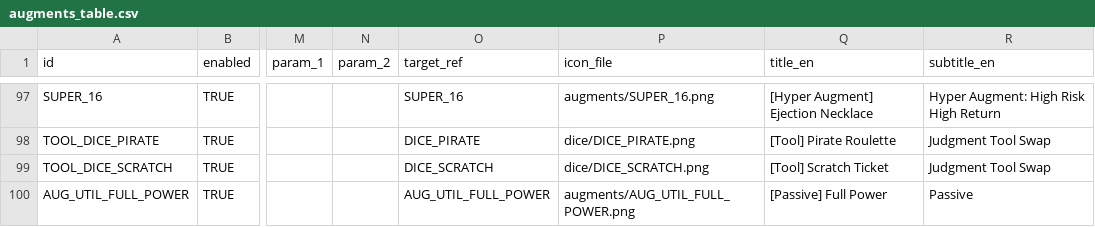
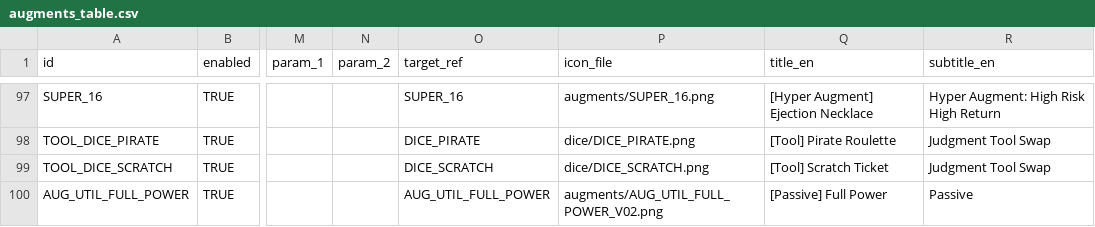
Before and after one commit to mayjohn66-cmd/TRG, a CSV file: content_trickcal/data/augments_table.csv, drawn as a sheet; only a part is shown, gaps mark what is left out; the diff names each change by its address in the sheet, - before the commit and + after, or states it on an @@ line.

Commit message:
feat(art): add painted full-power passive icon [check:live-hotfix]

```diff
--- a/content_trickcal/data/augments_table.csv
+++ b/content_trickcal/data/augments_table.csv
-P100 (icon_file): augments/AUG_UTIL_FULL_POWER.png
+P100 (icon_file): augments/AUG_UTIL_FULL_POWER_V02.png
```
Also changed, not shown: 6 other files.
